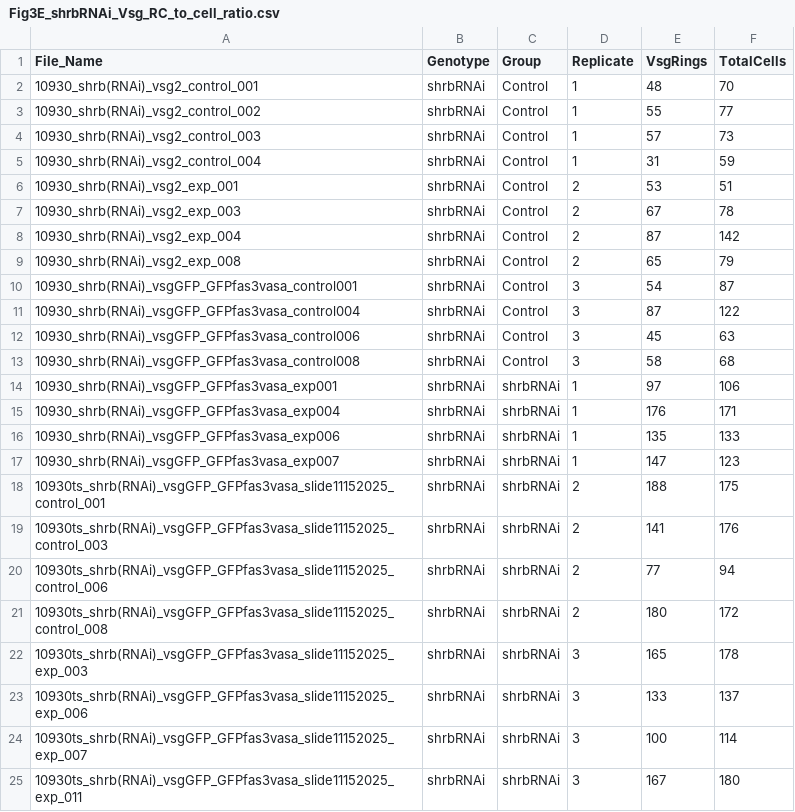
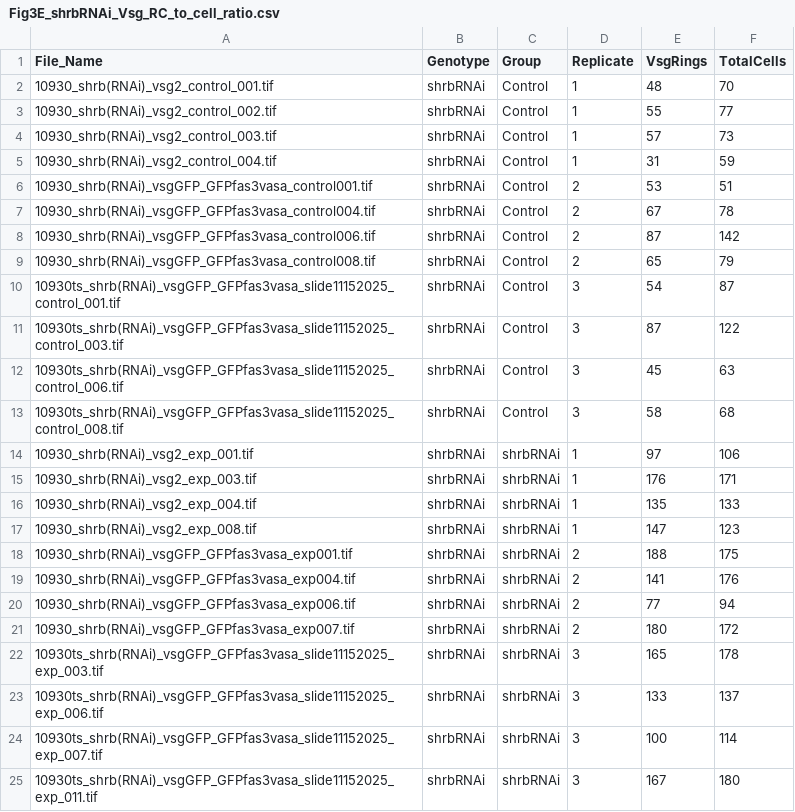
Before and after one commit to NystulLab/MendozaRingCanal, a CSV file: Data/Fig3E_shrbRNAi_Vsg_RC_to_cell_ratio.csv, drawn as a sheet.

Commit message:
correcting column mistake

```diff
--- a/Data/Fig3E_shrbRNAi_Vsg_RC_to_cell_ratio.csv
+++ b/Data/Fig3E_shrbRNAi_Vsg_RC_to_cell_ratio.csv
@@ -1,25 +1,25 @@
 File_Name,Genotype,Group,Replicate,VsgRings,TotalCells
-10930_shrb(RNAi)_vsg2_control_001,shrbRNAi,Control,1,48,70
-10930_shrb(RNAi)_vsg2_control_002,shrbRNAi,Control,1,55,77
-10930_shrb(RNAi)_vsg2_control_003,shrbRNAi,Control,1,57,73
-10930_shrb(RNAi)_vsg2_control_004,shrbRNAi,Control,1,31,59
-10930_shrb(RNAi)_vsg2_exp_001,shrbRNAi,Control,2,53,51
-10930_shrb(RNAi)_vsg2_exp_003,shrbRNAi,Control,2,67,78
-10930_shrb(RNAi)_vsg2_exp_004,shrbRNAi,Control,2,87,142
-10930_shrb(RNAi)_vsg2_exp_008,shrbRNAi,Control,2,65,79
-10930_shrb(RNAi)_vsgGFP_GFPfas3vasa_control001,shrbRNAi,Control,3,54,87
-10930_shrb(RNAi)_vsgGFP_GFPfas3vasa_control004,shrbRNAi,Control,3,87,122
-10930_shrb(RNAi)_vsgGFP_GFPfas3vasa_control006,shrbRNAi,Control,3,45,63
-10930_shrb(RNAi)_vsgGFP_GFPfas3vasa_control008,shrbRNAi,Control,3,58,68
-10930_shrb(RNAi)_vsgGFP_GFPfas3vasa_exp001,shrbRNAi,shrbRNAi,1,97,106
-10930_shrb(RNAi)_vsgGFP_GFPfas3vasa_exp004,shrbRNAi,shrbRNAi,1,176,171
-10930_shrb(RNAi)_vsgGFP_GFPfas3vasa_exp006,shrbRNAi,shrbRNAi,1,135,133
-10930_shrb(RNAi)_vsgGFP_GFPfas3vasa_exp007,shrbRNAi,shrbRNAi,1,147,123
-10930ts_shrb(RNAi)_vsgGFP_GFPfas3vasa_slide11152025_control_001,shrbRNAi,shrbRNAi,2,188,175
-10930ts_shrb(RNAi)_vsgGFP_GFPfas3vasa_slide11152025_control_003,shrbRNAi,shrbRNAi,2,141,176
-10930ts_shrb(RNAi)_vsgGFP_GFPfas3vasa_slide11152025_control_006,shrbRNAi,shrbRNAi,2,77,94
-10930ts_shrb(RNAi)_vsgGFP_GFPfas3vasa_slide11152025_control_008,shrbRNAi,shrbRNAi,2,180,172
-10930ts_shrb(RNAi)_vsgGFP_GFPfas3vasa_slide11152025_exp_003,shrbRNAi,shrbRNAi,3,165,178
-10930ts_shrb(RNAi)_vsgGFP_GFPfas3vasa_slide11152025_exp_006,shrbRNAi,shrbRNAi,3,133,137
-10930ts_shrb(RNAi)_vsgGFP_GFPfas3vasa_slide11152025_exp_007,shrbRNAi,shrbRNAi,3,100,114
-10930ts_shrb(RNAi)_vsgGFP_GFPfas3vasa_slide11152025_exp_011,shrbRNAi,shrbRNAi,3,167,180
+10930_shrb(RNAi)_vsg2_control_001.tif,shrbRNAi,Control,1,48,70
+10930_shrb(RNAi)_vsg2_control_002.tif,shrbRNAi,Control,1,55,77
+10930_shrb(RNAi)_vsg2_control_003.tif,shrbRNAi,Control,1,57,73
+10930_shrb(RNAi)_vsg2_control_004.tif,shrbRNAi,Control,1,31,59
+10930_shrb(RNAi)_vsgGFP_GFPfas3vasa_control001.tif,shrbRNAi,Control,2,53,51
+10930_shrb(RNAi)_vsgGFP_GFPfas3vasa_control004.tif,shrbRNAi,Control,2,67,78
+10930_shrb(RNAi)_vsgGFP_GFPfas3vasa_control006.tif,shrbRNAi,Control,2,87,142
+10930_shrb(RNAi)_vsgGFP_GFPfas3vasa_control008.tif,shrbRNAi,Control,2,65,79
+10930ts_shrb(RNAi)_vsgGFP_GFPfas3vasa_slide11152025_control_001.tif,shrbRNAi,Control,3,54,87
+10930ts_shrb(RNAi)_vsgGFP_GFPfas3vasa_slide11152025_control_003.tif,shrbRNAi,Control,3,87,122
+10930ts_shrb(RNAi)_vsgGFP_GFPfas3vasa_slide11152025_control_006.tif,shrbRNAi,Control,3,45,63
+10930ts_shrb(RNAi)_vsgGFP_GFPfas3vasa_slide11152025_control_008.tif,shrbRNAi,Control,3,58,68
+10930_shrb(RNAi)_vsg2_exp_001.tif,shrbRNAi,shrbRNAi,1,97,106
+10930_shrb(RNAi)_vsg2_exp_003.tif,shrbRNAi,shrbRNAi,1,176,171
+10930_shrb(RNAi)_vsg2_exp_004.tif,shrbRNAi,shrbRNAi,1,135,133
+10930_shrb(RNAi)_vsg2_exp_008.tif,shrbRNAi,shrbRNAi,1,147,123
+10930_shrb(RNAi)_vsgGFP_GFPfas3vasa_exp001.tif,shrbRNAi,shrbRNAi,2,188,175
+10930_shrb(RNAi)_vsgGFP_GFPfas3vasa_exp004.tif,shrbRNAi,shrbRNAi,2,141,176
+10930_shrb(RNAi)_vsgGFP_GFPfas3vasa_exp006.tif,shrbRNAi,shrbRNAi,2,77,94
+10930_shrb(RNAi)_vsgGFP_GFPfas3vasa_exp007.tif,shrbRNAi,shrbRNAi,2,180,172
+10930ts_shrb(RNAi)_vsgGFP_GFPfas3vasa_slide11152025_exp_003.tif,shrbRNAi,shrbRNAi,3,165,178
+10930ts_shrb(RNAi)_vsgGFP_GFPfas3vasa_slide11152025_exp_006.tif,shrbRNAi,shrbRNAi,3,133,137
+10930ts_shrb(RNAi)_vsgGFP_GFPfas3vasa_slide11152025_exp_007.tif,shrbRNAi,shrbRNAi,3,100,114
+10930ts_shrb(RNAi)_vsgGFP_GFPfas3vasa_slide11152025_exp_011.tif,shrbRNAi,shrbRNAi,3,167,180
```
